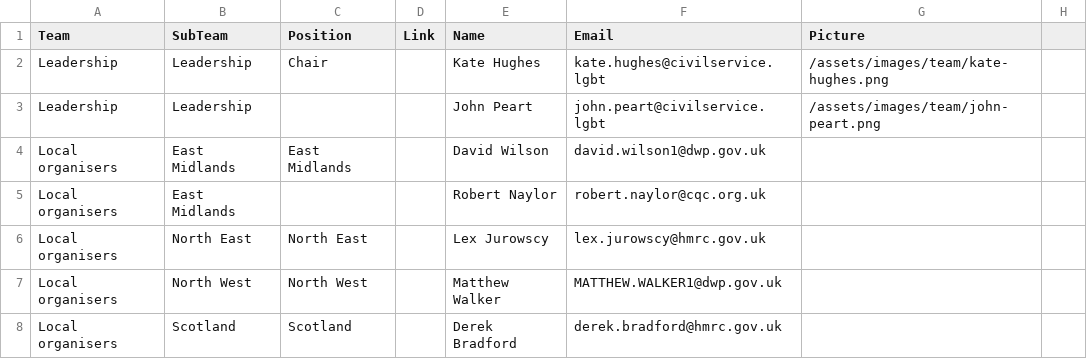
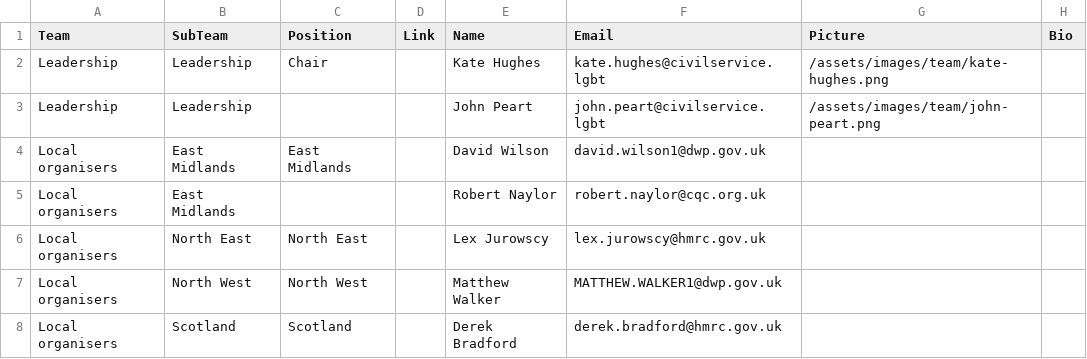
Before and after one commit to theseanything/civilservicelgbt.github.io, a CSV file: _data/team.csv, drawn as a sheet; only a part is shown.

Commit message:
Add bi team

```diff
--- a/_data/team.csv
+++ b/_data/team.csv
@@ -1,2 +1,2 @@
-Team,SubTeam,Position,Link,Name,Email,Picture,
+Team,SubTeam,Position,Link,Name,Email,Picture,Bio,
 Leadership,Leadership,Chair,,Kate Hughes,kate.hughes@civilservice.lgbt,/assets/images/team/kate-hughes.png,
```
Also changed, not shown: 1 other file.
